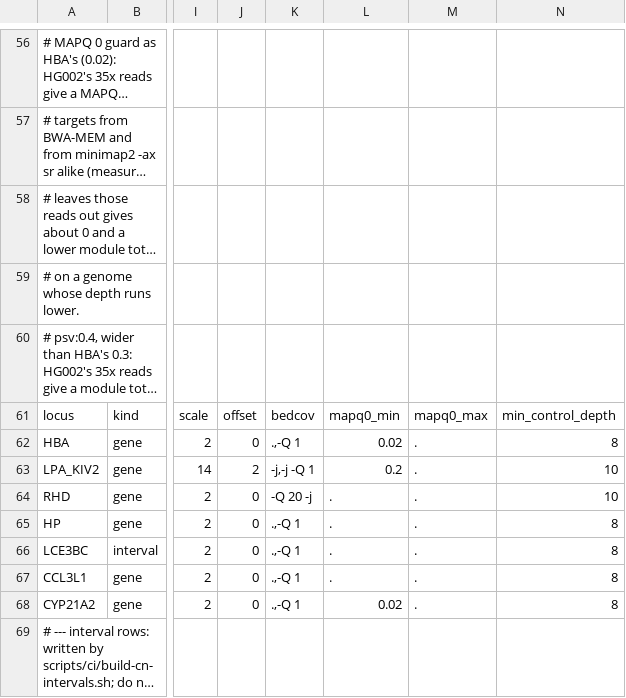
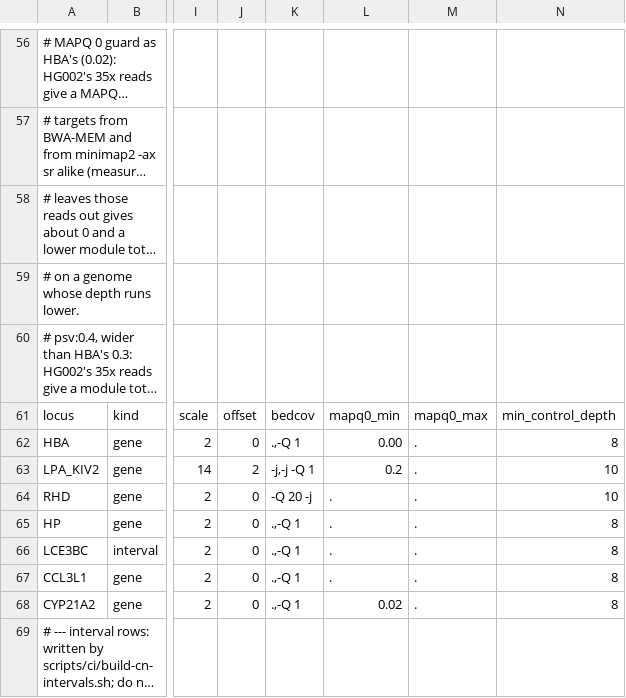
Before and after one commit to GeiserX/OwnGenome, a TSV file: bin/cn_loci.tsv, drawn as a sheet; only a part is shown, gaps mark what is left out; long unchanged cells end in …; the diff names each change by its address in the sheet, - before the commit and + after, or states it on an @@ line.

```diff
--- a/bin/cn_loci.tsv
+++ b/bin/cn_loci.tsv
-L62: 0.02
+L62: 0.00
```
Also changed, not shown: assets/traits.tsv, 2 other files.
